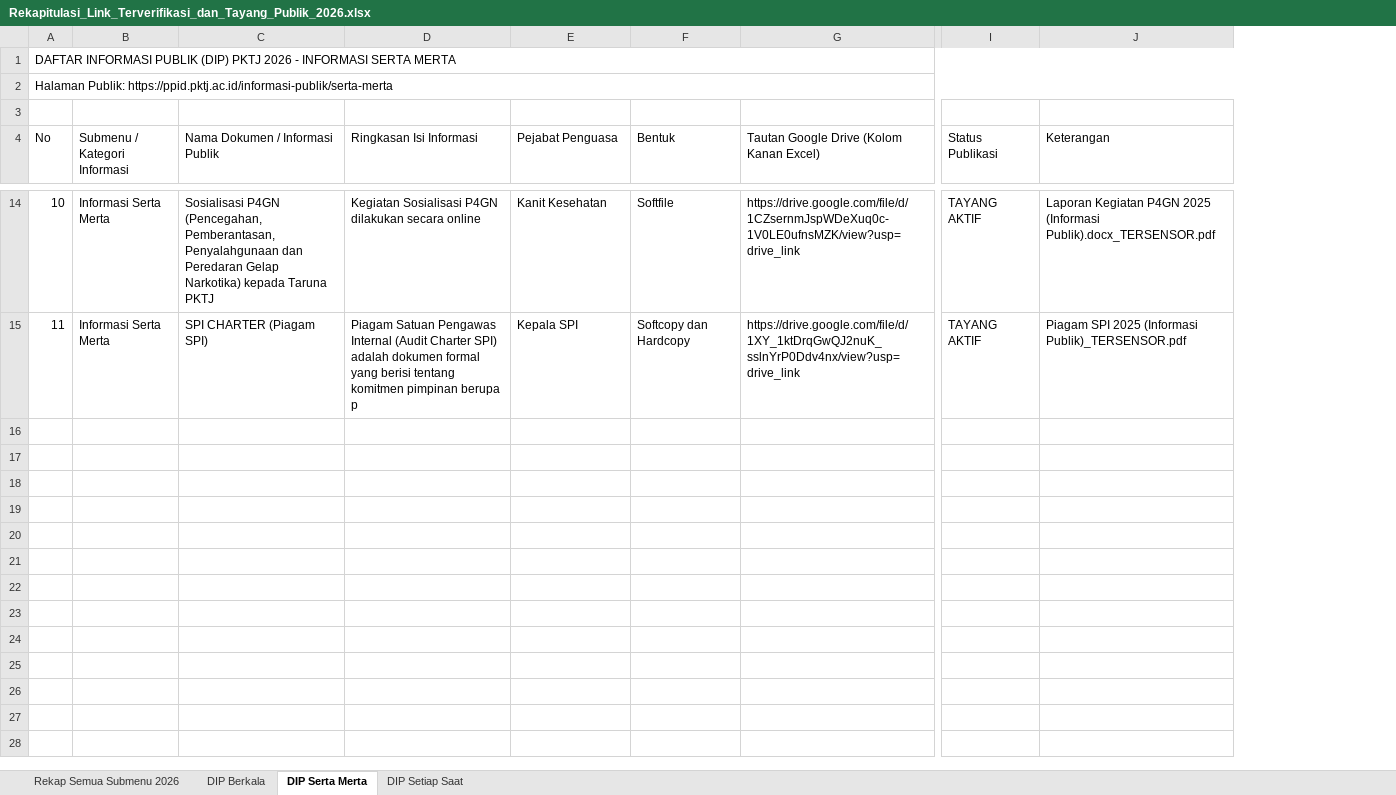
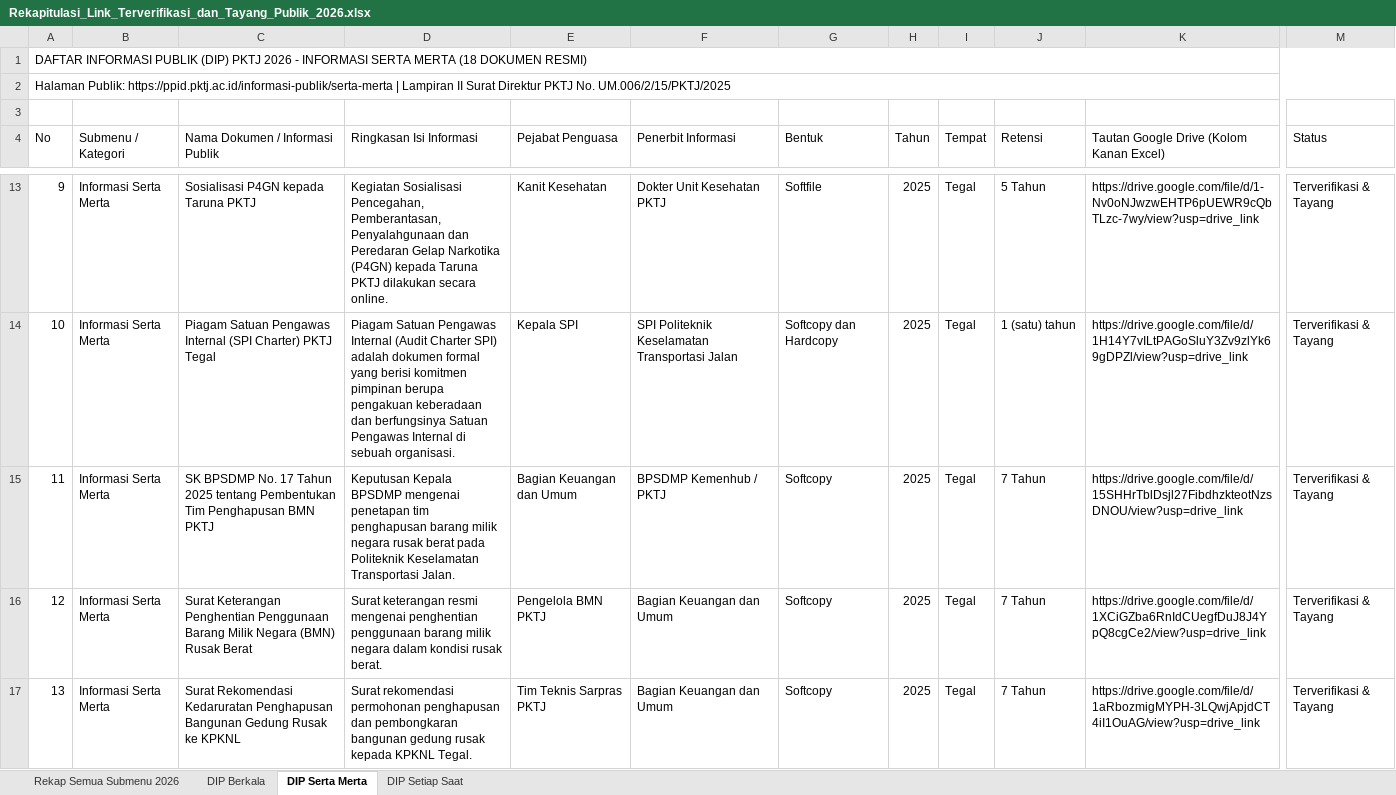
Before and after one commit to yuniarqonita-ang/PPID-PKTJ, an Excel workbook: public/Rekapitulasi_Link_Terverifikasi_dan_Tayang_Publik_2026.xlsx, sheet DIP Serta Merta, drawn as a sheet; only a part is shown, gaps mark what is left out; values as stored, in another font and other column widths than the file's, no cell formats; removed rows and columns are numbered as before the commit, all else as after; rows hold the shown columns only; the diff covers the shown part only; the diff names each change by its address in the sheet, - before the commit and + after, or states it on an @@ line.

Commit message:
fix: audit and update DIP Berkala, Serta Merta, Setiap Saat, and navbar menu per official PDF 2026

```diff
--- a/public/Rekapitulasi_Link_Terverifikasi_dan_Tayang_Publik_2026.xlsx (sheet DIP Serta Merta)
+++ b/public/Rekapitulasi_Link_Terverifikasi_dan_Tayang_Publik_2026.xlsx (sheet DIP Serta Merta)
+column F (Penerbit Informasi), rows 13-14: Dokter Unit Kesehatan PKTJ | SPI Politeknik Keselamatan Transportasi Jalan
+column H (Tahun), rows 13-14: 2025 | 2025
+column I (Tempat), rows 13-14: Tegal | Tegal
+column J (Retensi), rows 13-14: 5 Tahun | 1 (satu) tahun
-column I (Status Publikasi), rows 14-15: TAYANG AKTIF | TAYANG AKTIF
-column J (Keterangan), rows 14-15: Laporan Kegiatan P4GN 2025 (Informasi Publik).docx_TERSENSOR.pdf | Piagam SPI 2025 (Informasi Publik)_TERSENSOR.pdf
+column M (Status), rows 13-14: Terverifikasi & Tayang | Terverifikasi & Tayang
@@ column A (No) renumbered between rows 1 and 14 @@
-B4: Submenu / Kategori Informasi
+B4: Submenu / Kategori
-C13 (Nama Dokumen / Informasi Publik): Sosialisasi P4GN (Pencegahan, Pemberantasan, Penyalahgunaan dan Peredaran Gelap Narkotika) kepada Taruna…
+C13 (Nama Dokumen / Informasi Publik): Sosialisasi P4GN kepada Taruna…
-D13 (Ringkasan Isi Informasi): Kegiatan Sosialisasi P4GN dilakukan secara online
+D13 (Ringkasan Isi Informasi): Kegiatan Sosialisasi Pencegahan, Pemberantasan, Penyalahgunaan dan Peredaran Gelap Narkotika (P4GN) kepada Taruna PKTJ dilakukan secara online.
-K13: https://drive.google.com/file/d/1CZsernmJspWDeXuq0c-1V0LE0ufnsMZK/view?usp=drive_link
+K13: https://drive.google.com/file/d/1-Nv0oNJwzwEHTP6pUEWR9cQbTLzc-7wy/view?usp=drive_link
-C14 (Nama Dokumen / Informasi Publik): SPI CHARTER (Piagam SPI)
+C14 (Nama Dokumen / Informasi Publik): Piagam Satuan Pengawas Internal (SPI Charter) PKTJ Tegal
-D14 (Ringkasan Isi Informasi): …yang berisi tentang komitmen pimpinan berupa p
+D14 (Ringkasan Isi Informasi): …yang berisi komitmen pimpinan berupa pengakuan keberadaan dan berfungsinya Satuan Pengawas Internal di sebuah organisasi.
-K14: https://drive.google.com/file/d/1XY_1ktDrqGwQJ2nuK_sslnYrP0Ddv4nx/view?usp=drive_link
+K14: https://drive.google.com/file/d/1H14Y7vILtPAGoSluY3Zv9zlYk69gDPZl/view?usp=drive_link
+row 15: 11 | Informasi Serta Merta | SK BPSDMP No. 17 Tahun 2025 tentang Pembentukan Tim Penghapusan BMN PKTJ | Keputusan Kepala BPSDMP mengenai penetapan tim penghapusan barang milik negara rusak berat pada Politeknik Keselamatan Transportasi Jalan. | Bagian Keuangan dan Umum | BPSDMP Kemenhub / PKTJ | Softcopy | 2025 | Tegal | 7 Tahun | https://drive.google.com/file/d/15SHHrTblDsjl27FibdhzkteotNzsDNOU/view?usp=drive_link | Terverifikasi & Tayang
+row 16: 12 | Informasi Serta Merta | Surat Keterangan Penghentian Penggunaan Barang Milik Negara (BMN) Rusak Berat | Surat keterangan resmi mengenai penghentian penggunaan barang milik negara dalam kondisi rusak berat. | Pengelola BMN PKTJ | Bagian Keuangan dan Umum | Softcopy | 2025 | Tegal | 7 Tahun | https://drive.google.com/file/d/1XCiGZba6RnIdCUegfDuJ8J4YpQ8cgCe2/view?usp=drive_link | Terverifikasi & Tayang
+row 17: 13 | Informasi Serta Merta | Surat Rekomendasi Kedaruratan Penghapusan Bangunan Gedung Rusak ke KPKNL | Surat rekomendasi permohonan penghapusan dan pembongkaran bangunan gedung rusak kepada KPKNL Tegal. | Tim Teknis Sarpras PKTJ | Bagian Keuangan dan Umum | Softcopy | 2025 | Tegal | 7 Tahun | https://drive.google.com/file/d/1aRbozmigMYPH-3LQwjApjdCT4iI1OuAG/view?usp=drive_link | Terverifikasi & Tayang
```
Also changed, not shown: 6 added rows, 2 removed rows and 20 edited cells elsewhere in this sheet, sheet Rekap Semua Submenu 2026, sheet DIP Setiap Saat, sheet DIP Berkala, cell formats, 6 other files.
